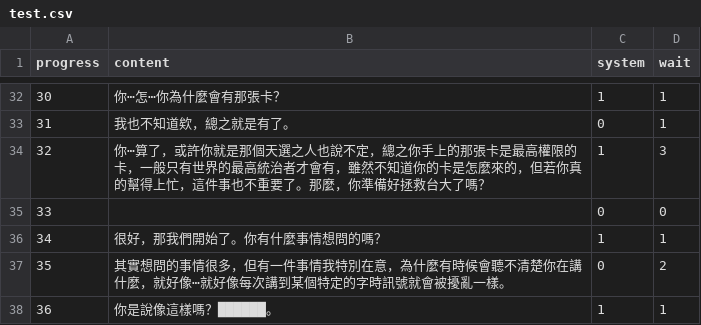
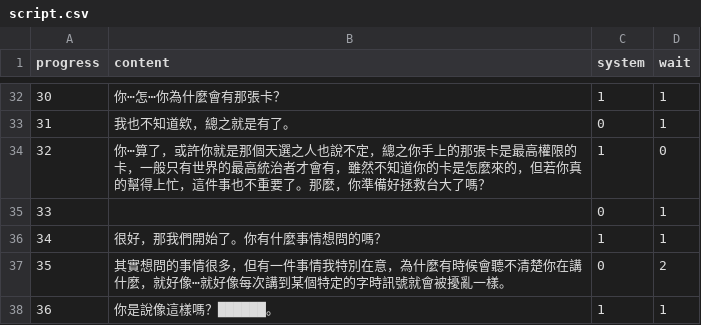
Before and after one commit to andyh0913/hidden_ntu_template, a CSV file: script.csv (was test.csv), drawn as a sheet; only a part is shown, gaps mark what is left out.

Commit message:
script auto sent

```diff
--- a/test.csv
+++ b/script.csv
@@ -33,4 +33,4 @@ progress,content,system,wait
 31,我也不知道欸，總之就是有了。,0,1
-32,你⋯算了，或許你就是那個天選之人也說不定，總之你手上的那張卡是最高權限的卡，一般只有世界的最高統治者才會有，雖然不知道你的卡是怎麼來的，但若你真的幫得上忙，這件事也不重要了。那麼，你準備好拯救台大了嗎？,1,3
-33,,0,0
+32,你⋯算了，或許你就是那個天選之人也說不定，總之你手上的那張卡是最高權限的卡，一般只有世界的最高統治者才會有，雖然不知道你的卡是怎麼來的，但若你真的幫得上忙，這件事也不重要了。那麼，你準備好拯救台大了嗎？,1,0
+33,,0,1
 34,很好，那我們開始了。你有什麼事情想問的嗎？,1,1
```
Also changed, not shown: 4 other files.
